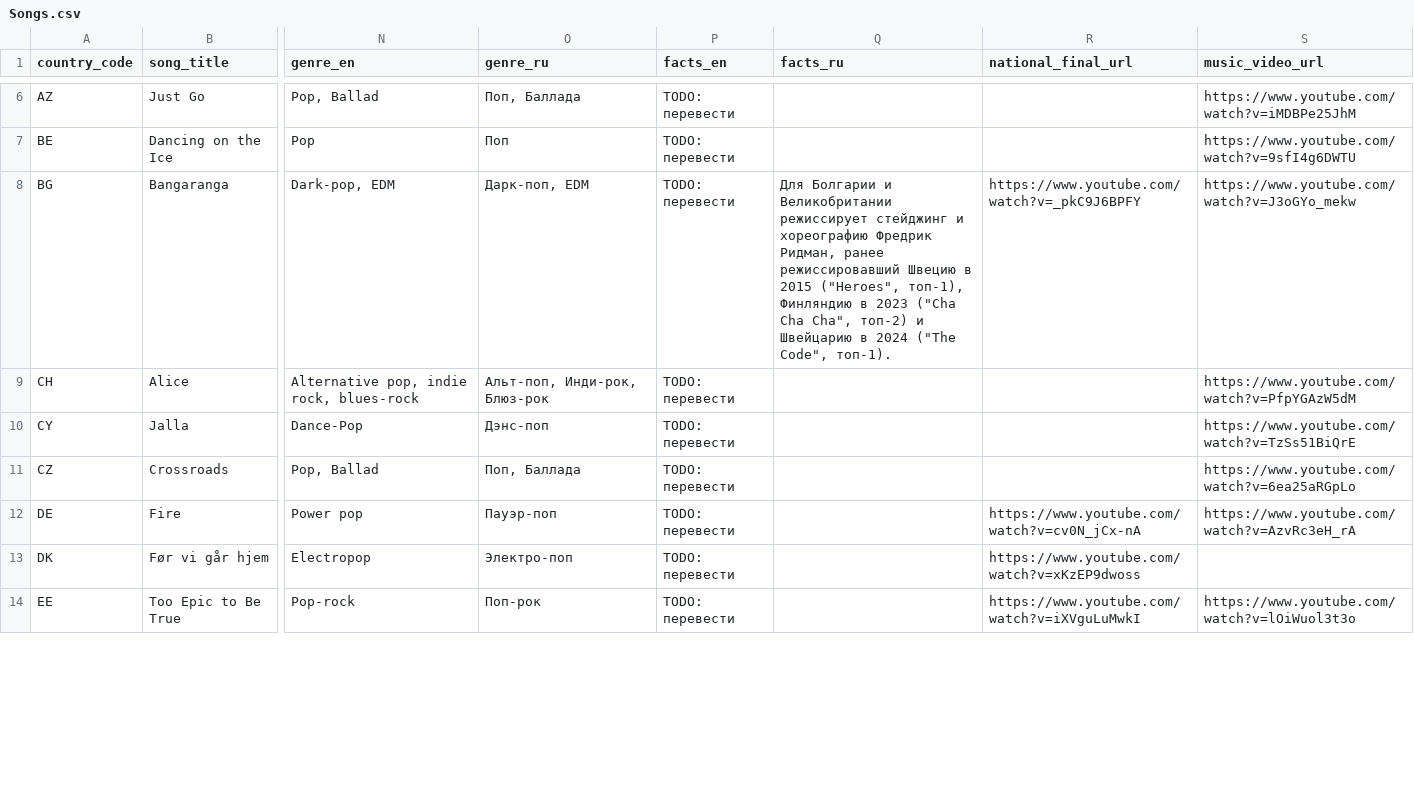
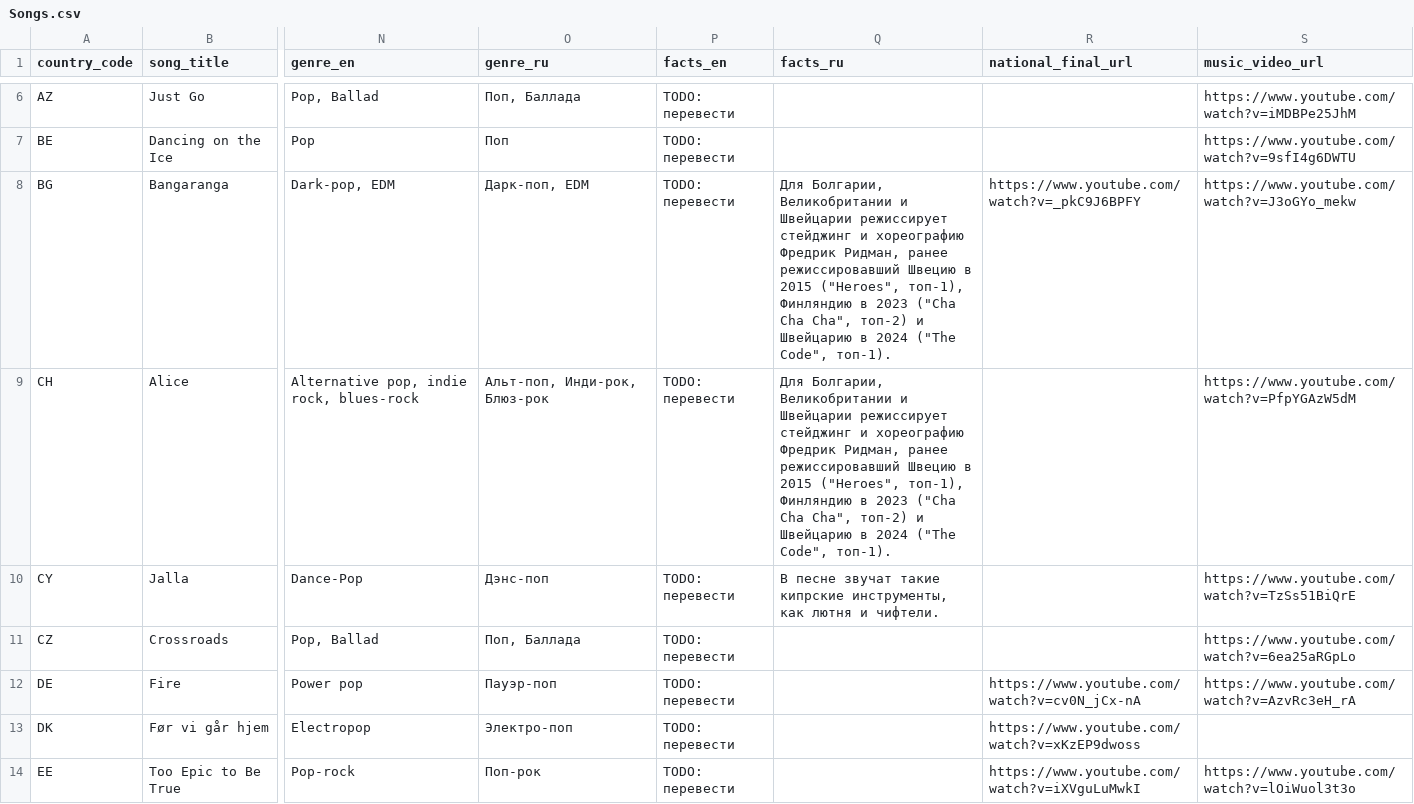
Before and after one commit to andrewgark/eurovision2026booklet, a CSV file: data/source_csv/Songs.csv, drawn as a sheet; only a part is shown, gaps mark what is left out; the diff covers the shown part only; the diff names each change by its address in the sheet, - before the commit and + after, or states it on an @@ line.

```diff
--- a/data/source_csv/Songs.csv
+++ b/data/source_csv/Songs.csv
-Q8 (facts_ru): Для Болгарии и Великобритании режиссирует стейджинг…
+Q8 (facts_ru): Для Болгарии, Великобритании и Швейцарии режиссирует стейджинг…
-Q9 (facts_ru): (empty)
+Q9 (facts_ru): Для Болгарии, Великобритании и Швейцарии режиссирует стейджинг и хореографию Фредрик Ридман, ранее режиссировавший Швецию в 2015 ("Heroes", топ-1), Финляндию в 2023 ("Cha Cha Cha", топ-2) и Швейцарию в 2024 ("The Code", топ-1).
-Q10 (facts_ru): (empty)
+Q10 (facts_ru): В песне звучат такие кипрские инструменты, как лютня и чифтели.
```
Also changed, not shown: 7 edited cells elsewhere in this file, data/source_csv/Artists.csv, data/source_csv/Countries.csv, 18 other files.
